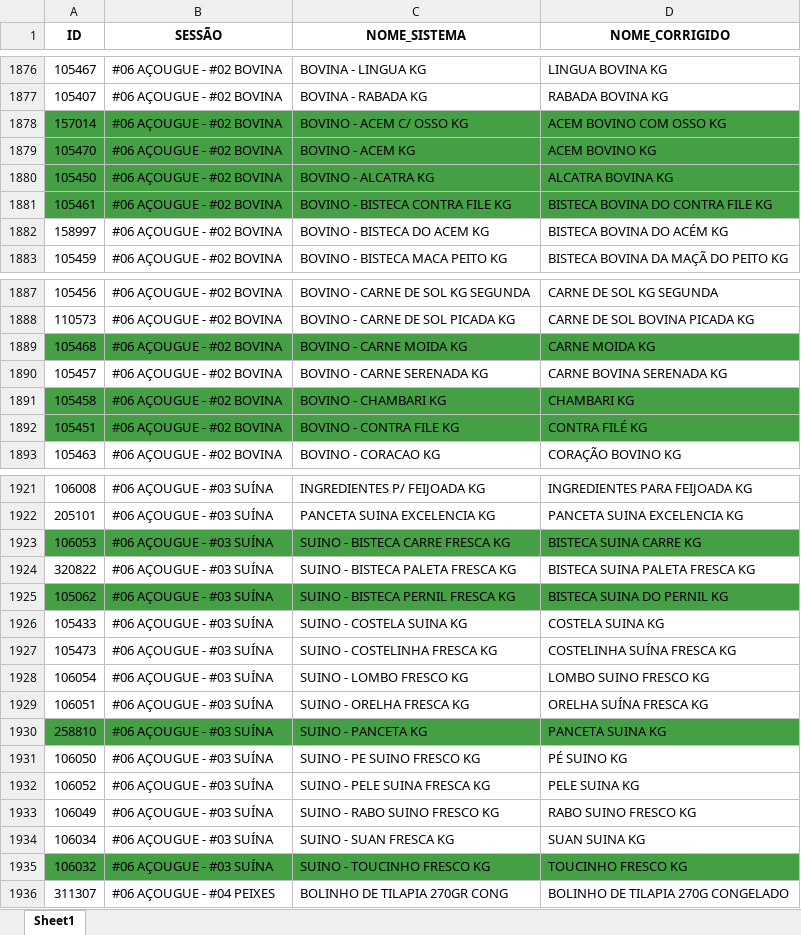
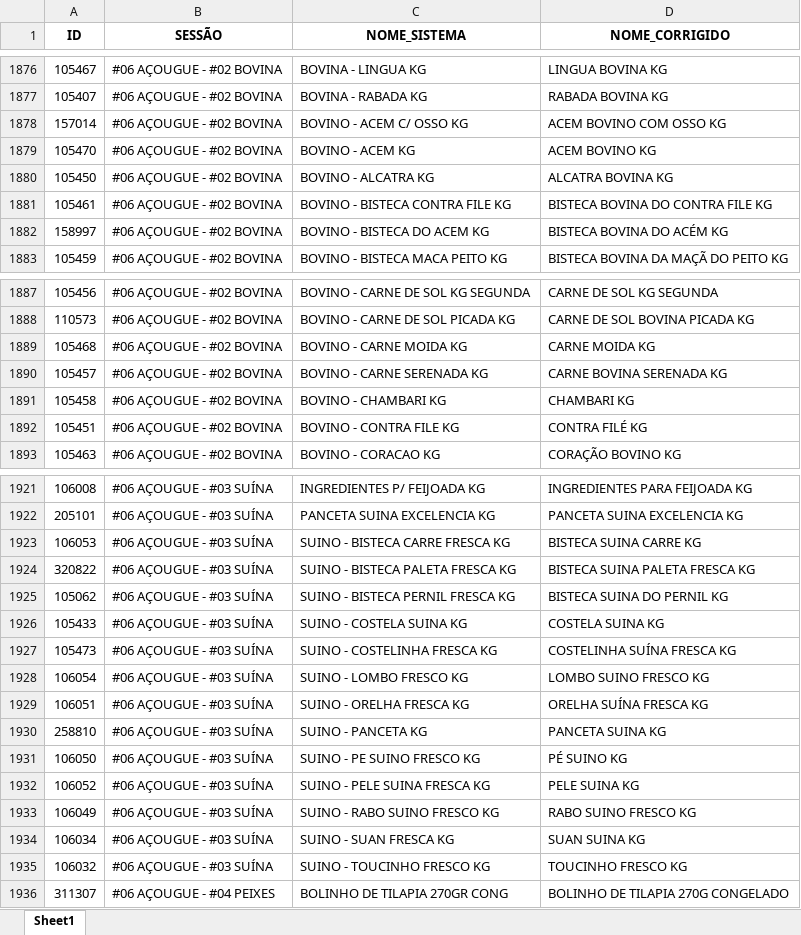
Before and after one commit to geisson/automacao_giro_ofertas, an Excel workbook: produtos_cadastrados.xlsx, sheet Sheet1, drawn as a sheet; only a part is shown, gaps mark what is left out; values as stored, in another font and other column widths than the file's, no borders; the diff covers the shown part only; the diff names each change by its address in the sheet, - before the commit and + after, or states it on an @@ line.

```diff
--- a/produtos_cadastrados.xlsx (sheet Sheet1)
+++ b/produtos_cadastrados.xlsx (sheet Sheet1)
-A1878:D1881 fill: #45A045
+A1878:D1881 fill: none
-A1889:D1889 fill: #45A045
+A1889:D1889 fill: none
-A1891:D1892 fill: #45A045
+A1891:D1892 fill: none
-A1923:D1923 fill: #45A045
+A1923:D1923 fill: none
-A1925:D1925 fill: #45A045
+A1925:D1925 fill: none
-A1930:D1930 fill: #45A045
+A1930:D1930 fill: none
-A1935:D1935 fill: #45A045
+A1935:D1935 fill: none
```
Also changed, not shown: cell formats elsewhere in this sheet, 5 other files.
